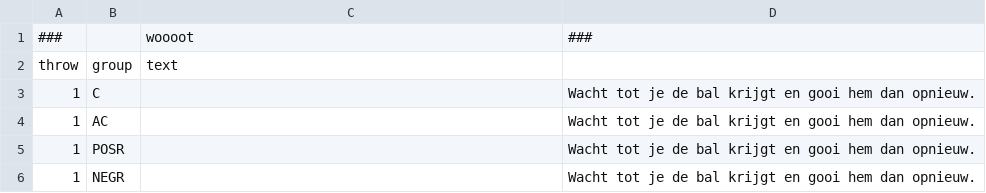
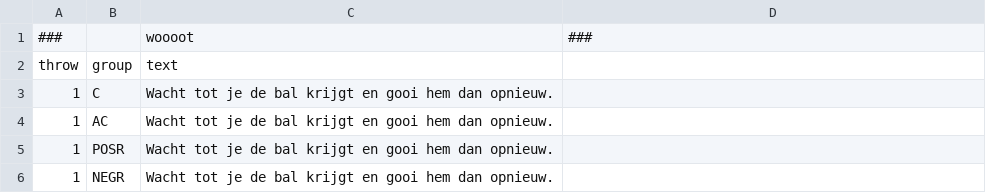
Before and after one commit to UiL-OTS-labs/ZEP-Cyberball-elisabeth-nieuwburg, a CSV file: stimuli/overlay_texts/practice_texts.csv, drawn as a sheet; the diff names each change by its address in the sheet, - before the commit and + after, or states it on an @@ line.

```diff
--- a/stimuli/overlay_texts/practice_texts.csv
+++ b/stimuli/overlay_texts/practice_texts.csv
-C3:C6: (empty)
+C3:C6: Wacht tot je de bal krijgt en gooi hem dan opnieuw.
-D3:D6: Wacht tot je de bal krijgt en gooi hem dan opnieuw.
+D3:D6: (empty)
```
Also changed, not shown: 4 other files.
